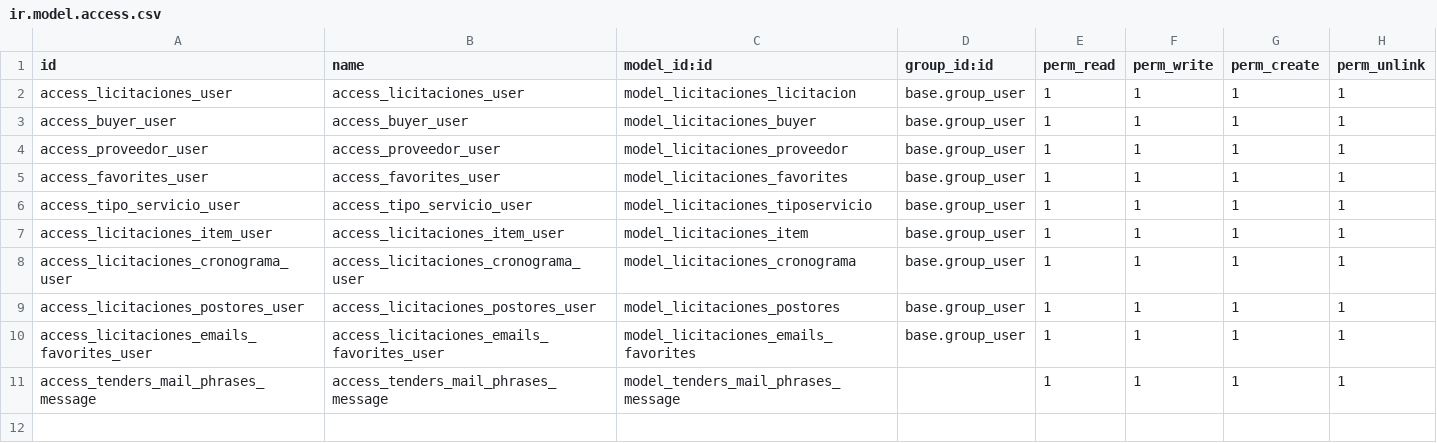
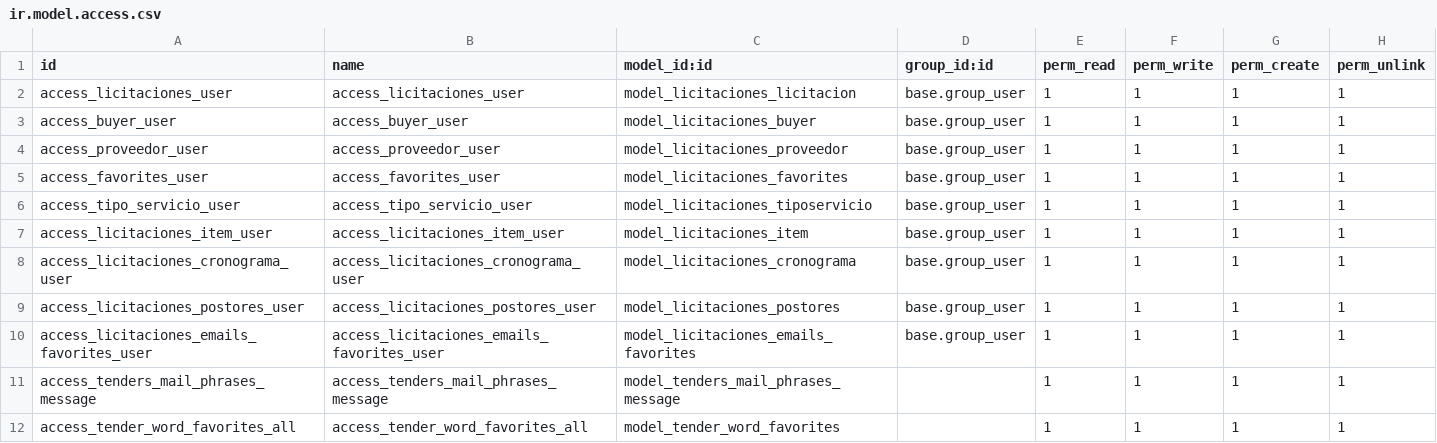
Before and after one commit to jaimemarston/odoo_licitaciones, a CSV file: Docker/addons/tenders/security/ir.model.access.csv, drawn as a sheet.

Commit message:
[FIX] fields favorites, template emails

```diff
--- a/Docker/addons/tenders/security/ir.model.access.csv
+++ b/Docker/addons/tenders/security/ir.model.access.csv
@@ -11 +11,2 @@ access_licitaciones_emails_favorites_user,access_licitaciones_emails_favorites_u
 access_tenders_mail_phrases_message,access_tenders_mail_phrases_message,model_tenders_mail_phrases_message,,1,1,1,1
+access_tender_word_favorites_all,access_tender_word_favorites_all,model_tender_word_favorites,,1,1,1,1
```
Also changed, not shown: 4 other files.
